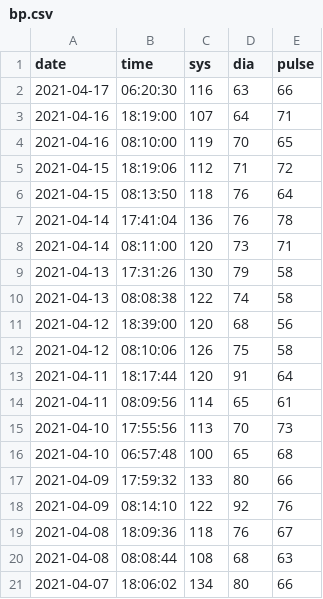
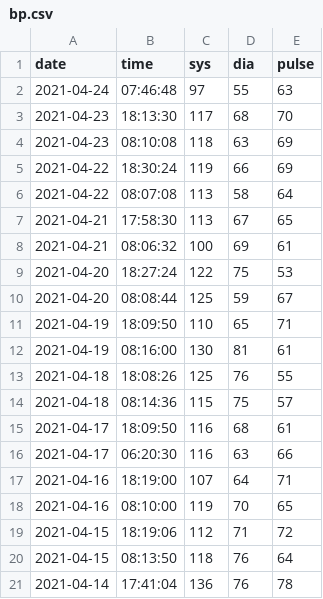
Before and after one commit to jscrane/BP, a CSV file: bp.csv, drawn as a sheet; only a part is shown; the shorter side is filled out with more unchanged rows; the diff names each change by its address in the sheet, - before the commit and + after, or states it on an @@ line.

```diff
--- a/bp.csv
+++ b/bp.csv
+row 2: 2021-04-24 | 07:46:48 | 97 | 55 | 63
+row 3: 2021-04-23 | 18:13:30 | 117 | 68 | 70
+row 4: 2021-04-23 | 08:10:08 | 118 | 63 | 69
+row 5: 2021-04-22 | 18:30:24 | 119 | 66 | 69
+row 6: 2021-04-22 | 08:07:08 | 113 | 58 | 64
+row 7: 2021-04-21 | 17:58:30 | 113 | 67 | 65
+row 8: 2021-04-21 | 08:06:32 | 100 | 69 | 61
+row 9: 2021-04-20 | 18:27:24 | 122 | 75 | 53
+row 10: 2021-04-20 | 08:08:44 | 125 | 59 | 67
+row 11: 2021-04-19 | 18:09:50 | 110 | 65 | 71
+row 12: 2021-04-19 | 08:16:00 | 130 | 81 | 61
+row 13: 2021-04-18 | 18:08:26 | 125 | 76 | 55
+row 14: 2021-04-18 | 08:14:36 | 115 | 75 | 57
+row 15: 2021-04-17 | 18:09:50 | 116 | 68 | 61
```
Also changed, not shown: factors.csv.
